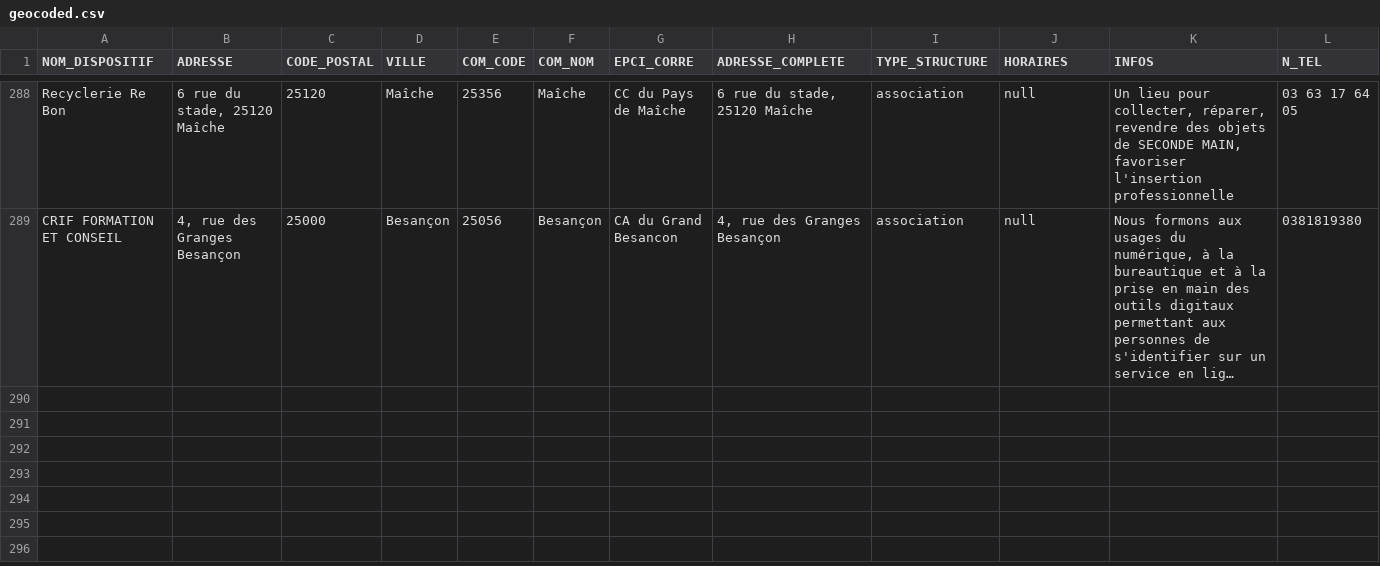
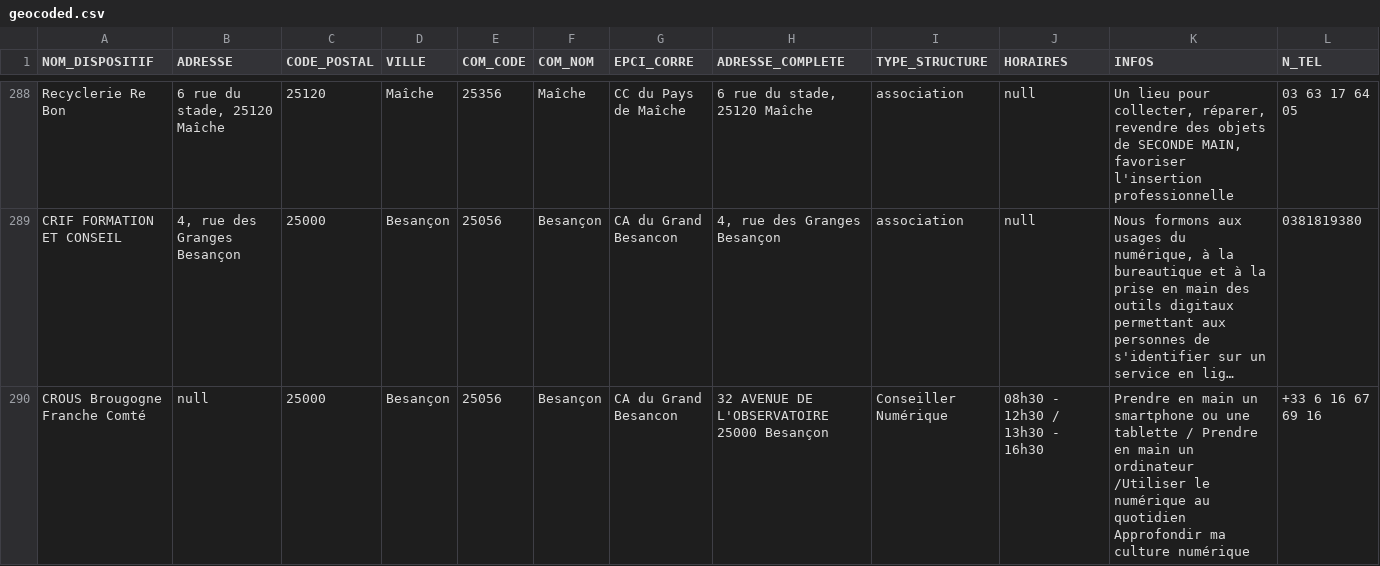
Before and after one commit to multi-coop/data-doubs-inclusion, a CSV file: csv/geocoding/geocoded.csv, drawn as a sheet; only a part is shown, gaps mark what is left out; long unchanged cells end in …; rows hold the shown columns only; the diff names each change by its address in the sheet, - before the commit and + after, or states it on an @@ line.

Commit message:
Commit on branch 'datami-2024-10-21-geocoded-csv-e4d101b4-94bb-40d7-b309-ab44c46ad9a2' Date: 21/10/2024 Time: 08:52:44

```diff
--- a/csv/geocoding/geocoded.csv
+++ b/csv/geocoding/geocoded.csv
+row 290: CROUS Brougogne Franche Comté | null | 25000 | Besançon | 25056 | Besançon | CA du Grand Besancon | 32 AVENUE DE L'OBSERVATOIRE 25000 Besançon | Conseiller Numérique | 08h30 - 12h30 / 13h30 - 16h30 | Prendre en main un smartphone ou une tablette / Prendre en main un ordinateur /Utiliser le numérique au quotidien Approfondir ma culture numérique | +33 6 16 67 69 16
```
